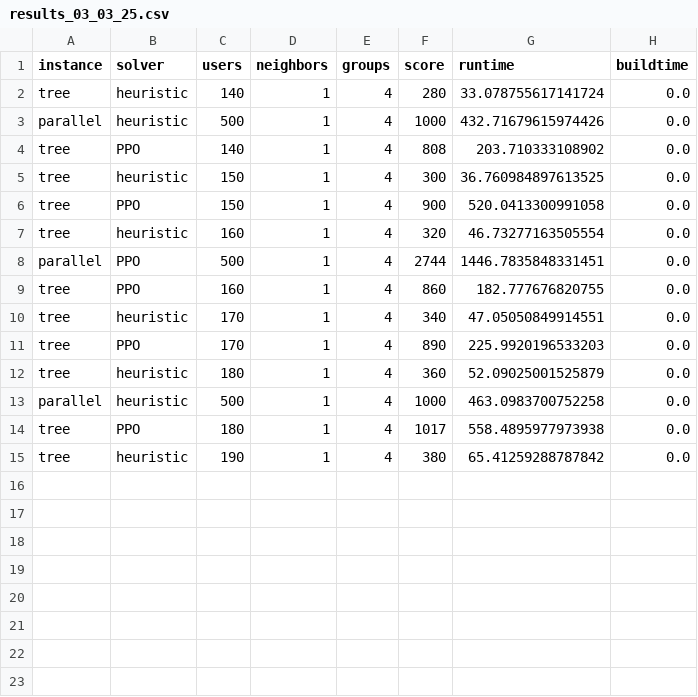
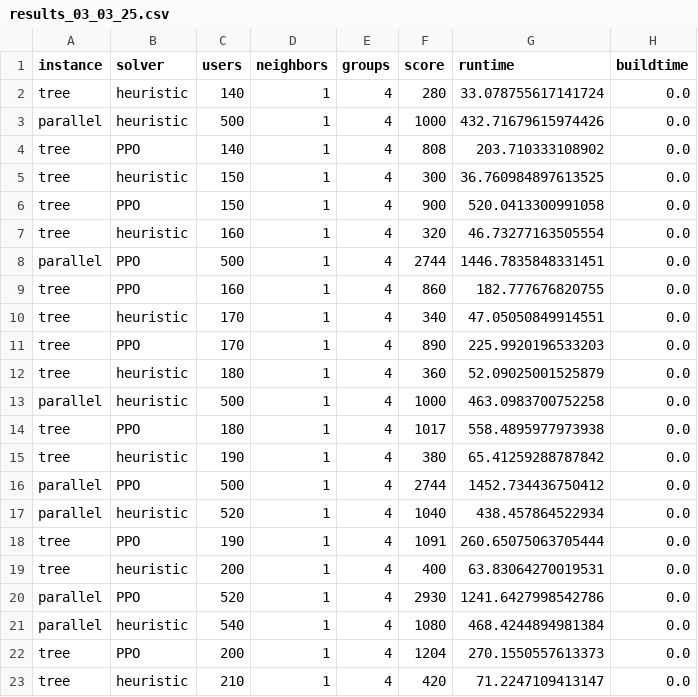
Before and after one commit to OrsoF/mec-placement-benchmarks, a CSV file: results_03_03_25.csv, drawn as a sheet.

Commit message:
Update

```diff
--- a/results_03_03_25.csv
+++ b/results_03_03_25.csv
@@ -15 +15,9 @@ tree,PPO,180,1,4,1017,558.4895977973938,0.0
 tree,heuristic,190,1,4,380,65.41259288787842,0.0
+parallel,PPO,500,1,4,2744,1452.734436750412,0.0
+parallel,heuristic,520,1,4,1040,438.457864522934,0.0
+tree,PPO,190,1,4,1091,260.65075063705444,0.0
+tree,heuristic,200,1,4,400,63.83064270019531,0.0
+parallel,PPO,520,1,4,2930,1241.6427998542786,0.0
+parallel,heuristic,540,1,4,1080,468.4244894981384,0.0
+tree,PPO,200,1,4,1204,270.1550557613373,0.0
+tree,heuristic,210,1,4,420,71.2247109413147,0.0
```
